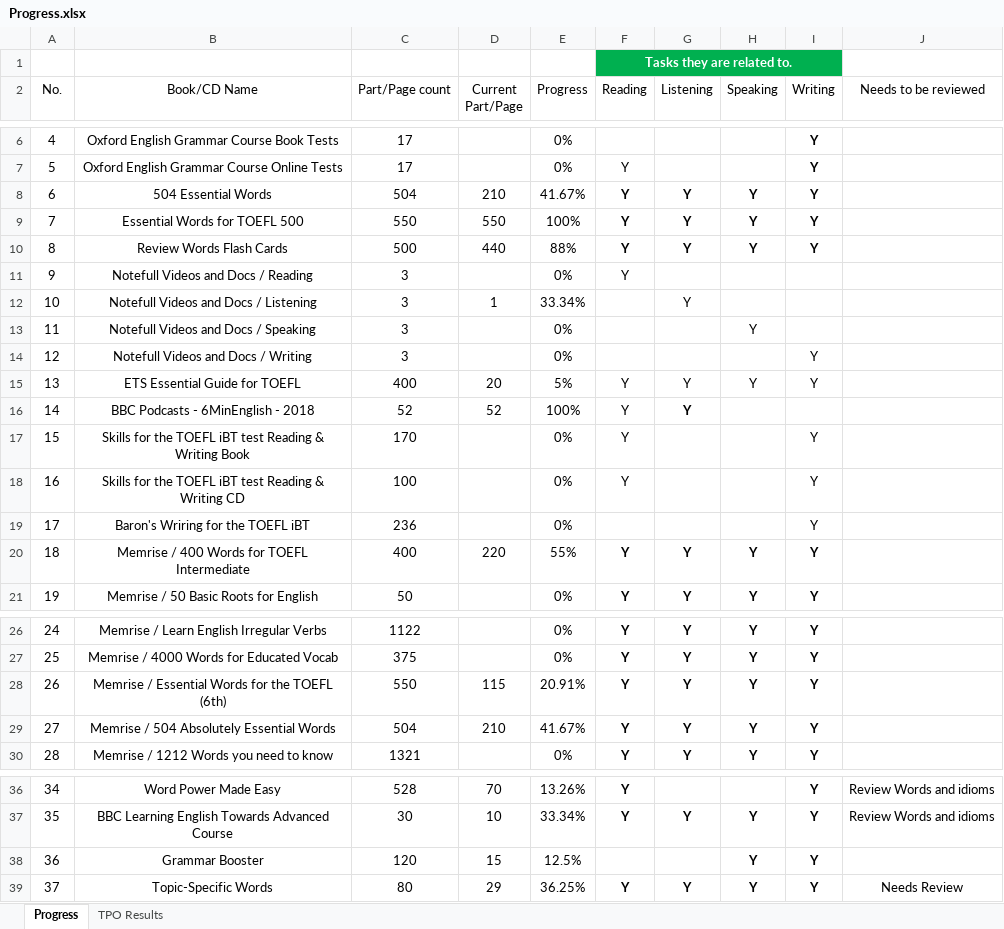
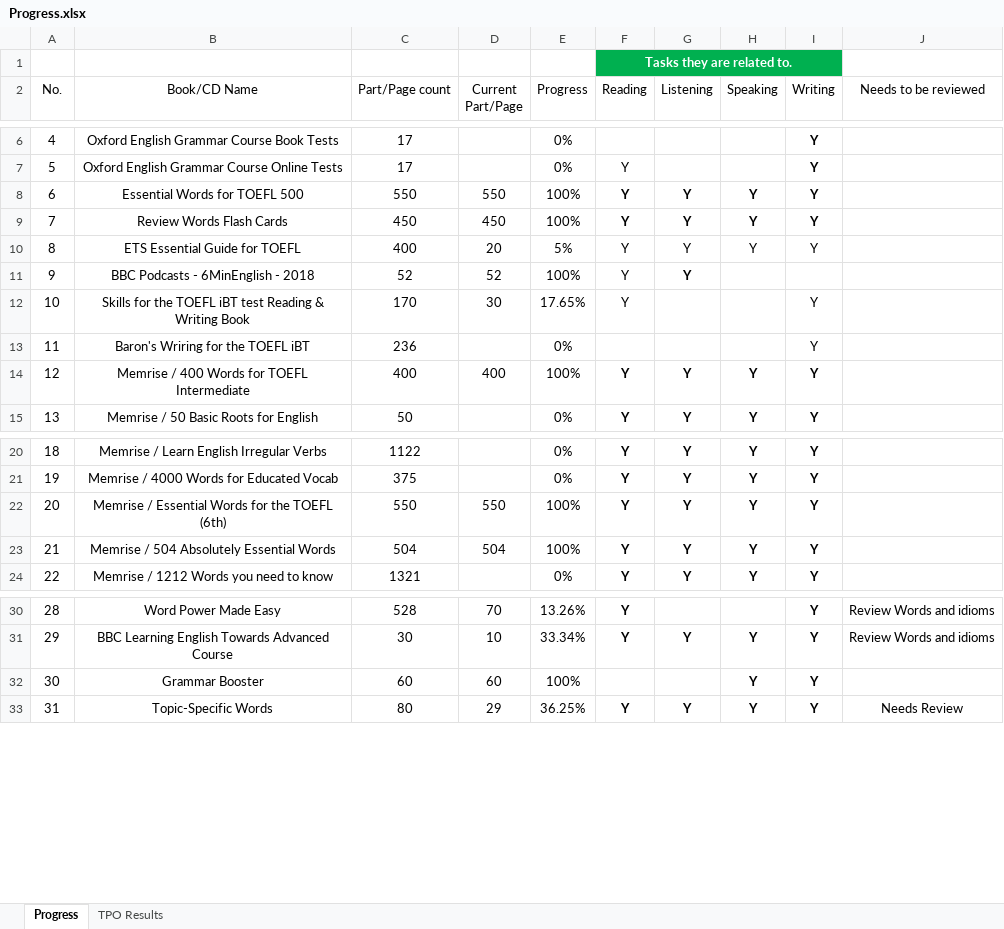
Before and after one commit to amirsojoodi/Manuals-and-Tutorials, an Excel workbook: TOEFL/Progress.xlsx, sheet Progress, drawn as a sheet; only a part is shown, gaps mark what is left out; values as stored, in another font and other column widths than the file's, no borders; table styles not drawn; removed rows and columns are numbered as before the commit, all else as after; the diff names each change by its address in the sheet, - before the commit and + after, or states it on an @@ line.

```diff
--- a/TOEFL/Progress.xlsx (sheet Progress)
+++ b/TOEFL/Progress.xlsx (sheet Progress)
-row 8: 6 | 504 Essential Words | 504 | 210 | 41.67% | Y | Y | Y | Y
@@ column A (No.) renumbered from row 8 down @@
-C9 (Part/Page count): 500
+C9 (Part/Page count): 450
-D9 (Current Part/Page): 440
+D9 (Current Part/Page): 450
-E9 (Progress): 88%
+E9 (Progress): 100%
-row 11: 9 | Notefull Videos and Docs / Reading | 3 |  | 0% | Y
-row 12: 10 | Notefull Videos and Docs / Listening | 3 | 1 | 33.34% |  | Y
-row 13: 11 | Notefull Videos and Docs / Speaking | 3 |  | 0% |  |  | Y
-row 14: 12 | Notefull Videos and Docs / Writing | 3 |  | 0% |  |  |  | Y
-D12 (Current Part/Page): (empty)
+D12 (Current Part/Page): 30
-E12 (Progress): 0%
+E12 (Progress): 17.65%
-row 18: 16 | Skills for the TOEFL iBT test Reading & Writing CD | 100 |  | 0% | Y |  |  | Y
-D14 (Current Part/Page): 220
+D14 (Current Part/Page): 400
-E14 (Progress): 55%
+E14 (Progress): 100%
-D22 (Current Part/Page): 115
+D22 (Current Part/Page): 550
-E22 (Progress): 20.91%
+E22 (Progress): 100%
-D23 (Current Part/Page): 210
+D23 (Current Part/Page): 504
-E23 (Progress): 41.67%
+E23 (Progress): 100%
-C32 (Part/Page count): 120
+C32 (Part/Page count): 60
-D32 (Current Part/Page): 15
+D32 (Current Part/Page): 60
-E32 (Progress): 12.5%
+E32 (Progress): 100%
```
Also changed, not shown: sheet TPO Results, 1 other file.
